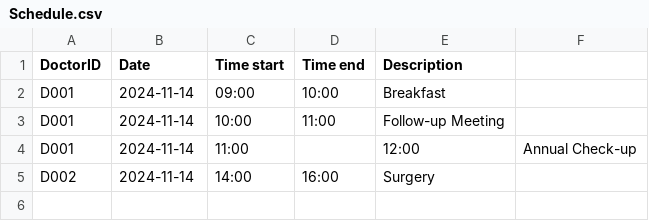
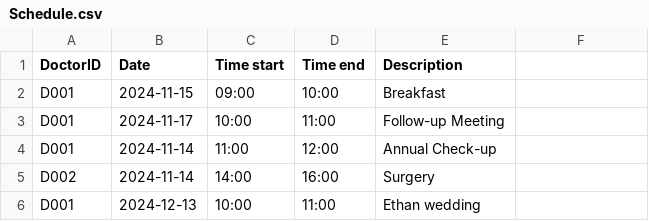
Before and after one commit to keerthivasan2002/SC2002, a CSV file: HMS/src/dependencies/Schedule.csv, drawn as a sheet.

Commit message:
schedule changes

```diff
--- a/HMS/src/dependencies/Schedule.csv
+++ b/HMS/src/dependencies/Schedule.csv
@@ -1,5 +1,6 @@
 DoctorID,Date,Time start,Time end,Description
-D001,2024-11-14,09:00,10:00,Breakfast
-D001,2024-11-14,10:00,11:00,Follow-up Meeting
-D001,2024-11-14,11:00,,12:00,Annual Check-up
+D001,2024-11-15,09:00,10:00,Breakfast
+D001,2024-11-17,10:00,11:00,Follow-up Meeting
+D001,2024-11-14,11:00,12:00,Annual Check-up
 D002,2024-11-14,14:00,16:00,Surgery
+D001,2024-12-13,10:00,11:00,Ethan wedding
```
Also changed, not shown: 32 other files.
